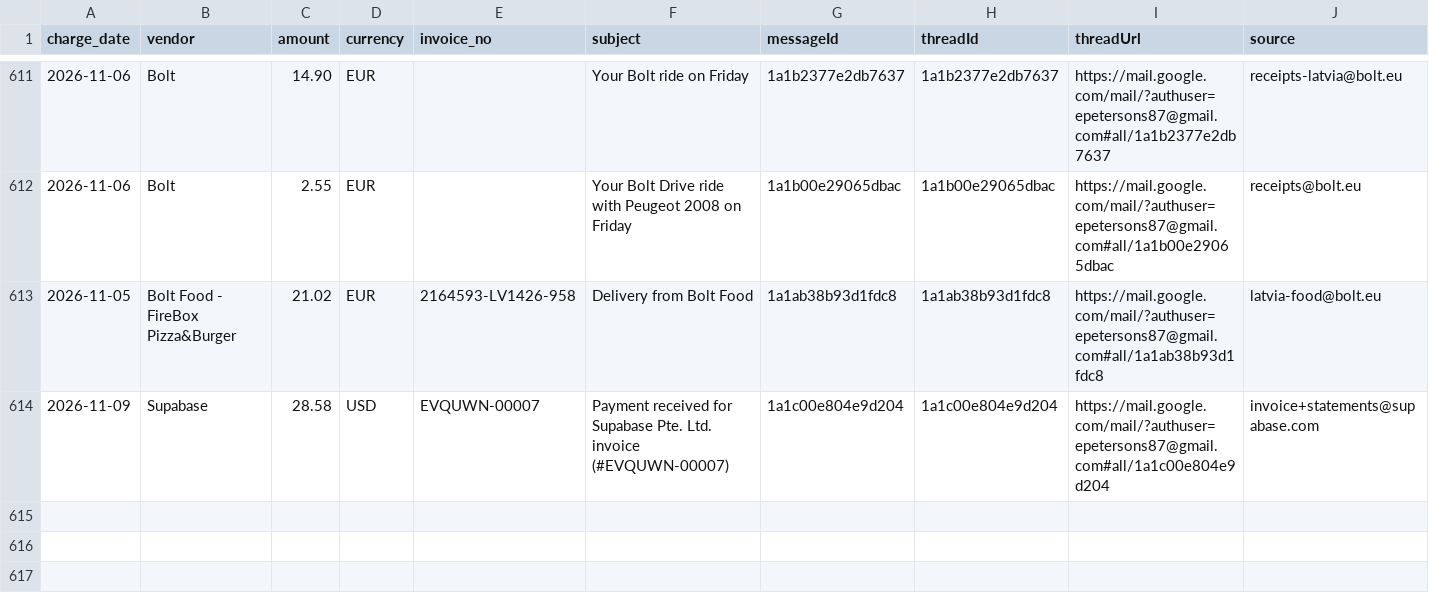
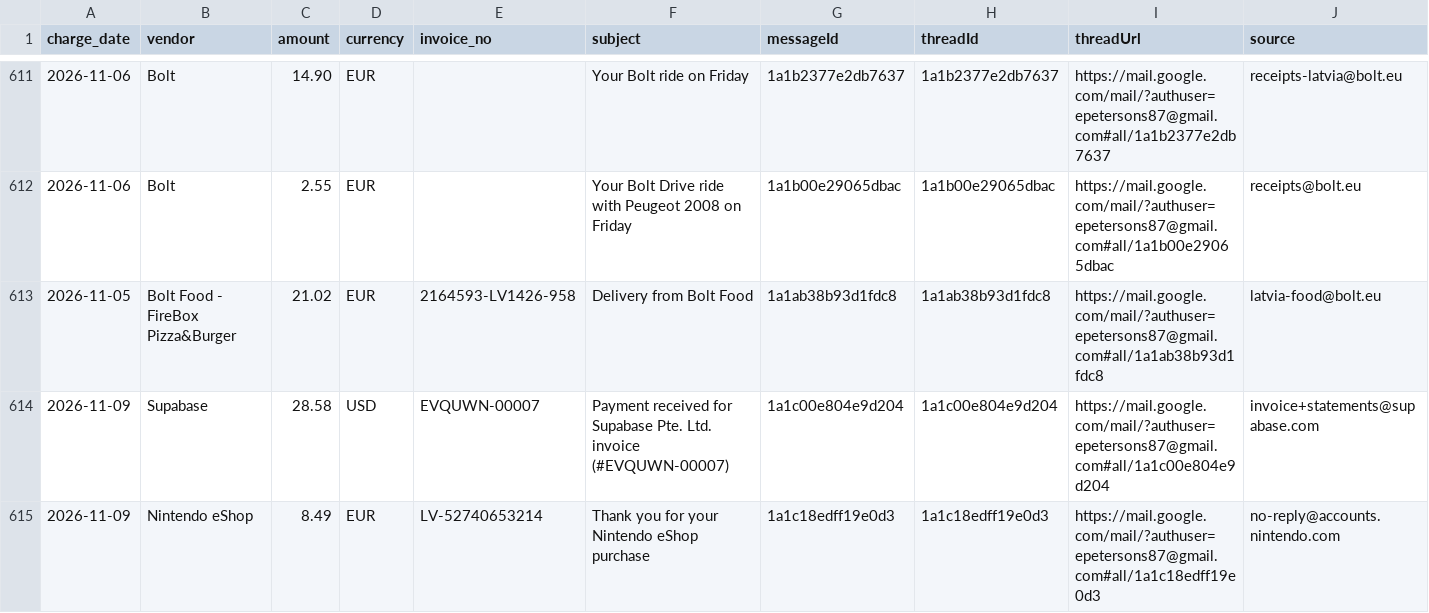
Before and after one commit to erjaaaaaa/my-ai-os-assistant, a CSV file: ledgers/receipts.csv, drawn as a sheet; only a part is shown, gaps mark what is left out; rows hold the shown columns only; the diff names each change by its address in the sheet, - before the commit and + after, or states it on an @@ line.

```diff
--- a/ledgers/receipts.csv
+++ b/ledgers/receipts.csv
+row 615: 2026-11-09 | Nintendo eShop | 8.49 | EUR | LV-52740653214 | Thank you for your Nintendo eShop purchase | 1a1c18edff19e0d3 | 1a1c18edff19e0d3 | https://mail.google.com/mail/?authuser=epetersons87@gmail.com#all/1a1c18edff19e0d3 | no-reply@accounts.nintendo.com
```
Also changed, not shown: 3 other files.
